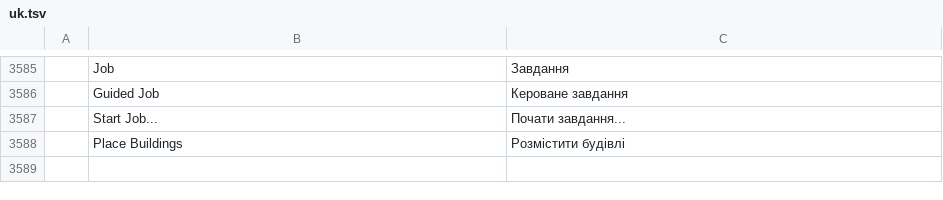
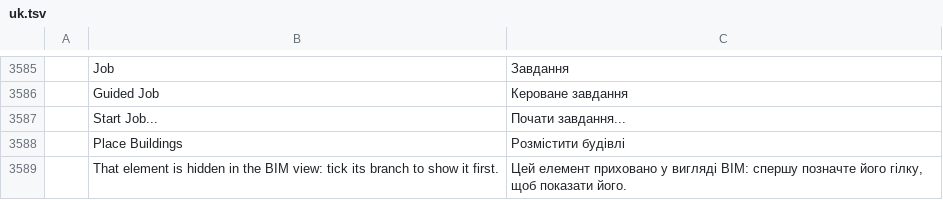
Before and after one commit to AICodeForgedev/cadaddy, a TSV file: crates/ui-egui/src/i18n/uk.tsv, drawn as a sheet; only a part is shown, gaps mark what is left out; the diff names each change by its address in the sheet, - before the commit and + after, or states it on an @@ line.

```diff
--- a/crates/ui-egui/src/i18n/uk.tsv
+++ b/crates/ui-egui/src/i18n/uk.tsv
+row 3589:  | That element is hidden in the BIM view: tick its branch to show it first. | Цей елемент приховано у вигляді BIM: спершу позначте його гілку, щоб показати його.
```
Also changed, not shown: 3 other files.
